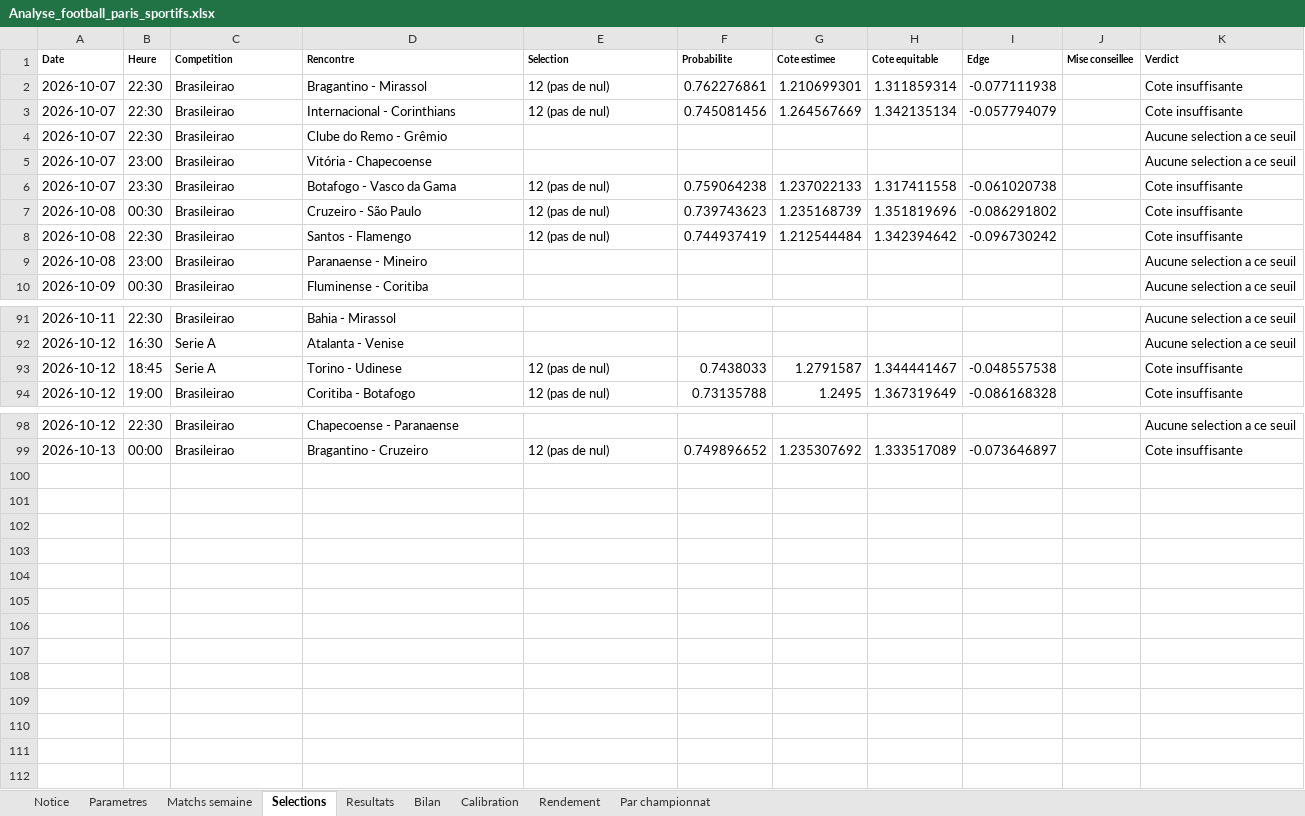
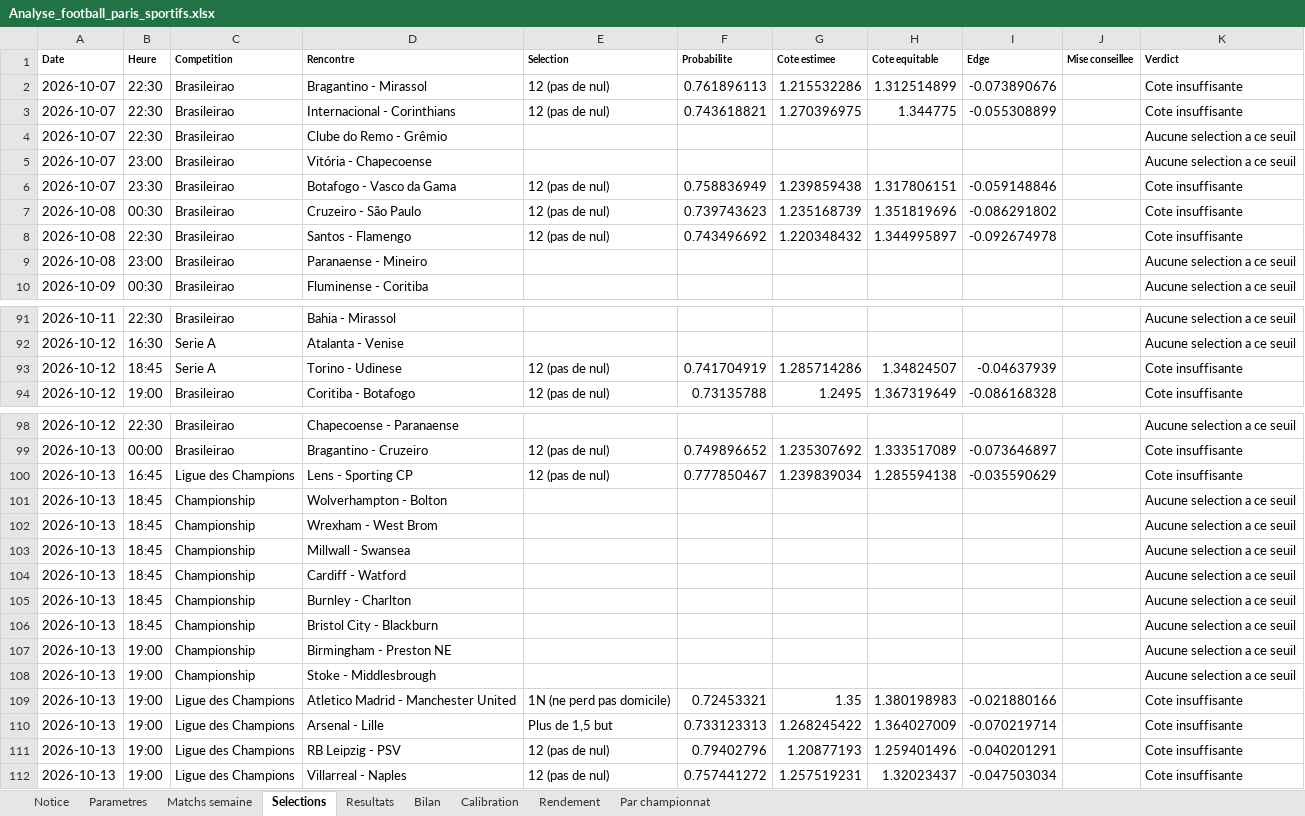
Before and after one commit to zoukeur971/analyse-foot, an Excel workbook: classeur/Analyse_football_paris_sportifs.xlsx, sheet Selections, drawn as a sheet; only a part is shown, gaps mark what is left out; values as stored, in another font and other column widths than the file's, no borders; the diff covers the shown part only; the diff names each change by its address in the sheet, - before the commit and + after, or states it on an @@ line.

```diff
--- a/classeur/Analyse_football_paris_sportifs.xlsx (sheet Selections)
+++ b/classeur/Analyse_football_paris_sportifs.xlsx (sheet Selections)
-F2 (Probabilite): 0.762276861
+F2 (Probabilite): 0.761896113
-G2 (Cote estimee): 1.210699301
+G2 (Cote estimee): 1.215532286
-H2 (Cote equitable): 1.311859314
+H2 (Cote equitable): 1.312514899
-I2 (Edge): -0.077111938
+I2 (Edge): -0.073890676
-F3 (Probabilite): 0.745081456
+F3 (Probabilite): 0.743618821
-G3 (Cote estimee): 1.264567669
+G3 (Cote estimee): 1.270396975
-H3 (Cote equitable): 1.342135134
+H3 (Cote equitable): 1.344775
-I3 (Edge): -0.057794079
+I3 (Edge): -0.055308899
-F6 (Probabilite): 0.759064238
+F6 (Probabilite): 0.758836949
-G6 (Cote estimee): 1.237022133
+G6 (Cote estimee): 1.239859438
-H6 (Cote equitable): 1.317411558
+H6 (Cote equitable): 1.317806151
-I6 (Edge): -0.061020738
+I6 (Edge): -0.059148846
-F8 (Probabilite): 0.744937419
+F8 (Probabilite): 0.743496692
-G8 (Cote estimee): 1.212544484
+G8 (Cote estimee): 1.220348432
-H8 (Cote equitable): 1.342394642
+H8 (Cote equitable): 1.344995897
-I8 (Edge): -0.096730242
+I8 (Edge): -0.092674978
-F93 (Probabilite): 0.7438033
+F93 (Probabilite): 0.741704919
-G93 (Cote estimee): 1.2791587
+G93 (Cote estimee): 1.285714286
-H93 (Cote equitable): 1.344441467
+H93 (Cote equitable): 1.34824507
-I93 (Edge): -0.048557538
+I93 (Edge): -0.04637939
+row 100: 2026-10-13 | 16:45 | Ligue des Champions | Lens - Sporting CP | 12 (pas de nul) | 0.777850467 | 1.239839034 | 1.285594138 | -0.035590629 |  | Cote insuffisante
+row 101: 2026-10-13 | 18:45 | Championship | Wolverhampton - Bolton |  |  |  |  |  |  | Aucune selection a ce seuil
+row 102: 2026-10-13 | 18:45 | Championship | Wrexham - West Brom |  |  |  |  |  |  | Aucune selection a ce seuil
+row 103: 2026-10-13 | 18:45 | Championship | Millwall - Swansea |  |  |  |  |  |  | Aucune selection a ce seuil
+row 104: 2026-10-13 | 18:45 | Championship | Cardiff - Watford |  |  |  |  |  |  | Aucune selection a ce seuil
+row 105: 2026-10-13 | 18:45 | Championship | Burnley - Charlton |  |  |  |  |  |  | Aucune selection a ce seuil
+row 106: 2026-10-13 | 18:45 | Championship | Bristol City - Blackburn |  |  |  |  |  |  | Aucune selection a ce seuil
+row 107: 2026-10-13 | 19:00 | Championship | Birmingham - Preston NE |  |  |  |  |  |  | Aucune selection a ce seuil
+row 108: 2026-10-13 | 19:00 | Championship | Stoke - Middlesbrough |  |  |  |  |  |  | Aucune selection a ce seuil
+row 109: 2026-10-13 | 19:00 | Ligue des Champions | Atletico Madrid - Manchester United | 1N (ne perd pas domicile) | 0.72453321 | 1.35 | 1.380198983 | -0.021880166 |  | Cote insuffisante
+row 110: 2026-10-13 | 19:00 | Ligue des Champions | Arsenal - Lille | Plus de 1,5 but | 0.733123313 | 1.268245422 | 1.364027009 | -0.070219714 |  | Cote insuffisante
+row 111: 2026-10-13 | 19:00 | Ligue des Champions | RB Leipzig - PSV | 12 (pas de nul) | 0.79402796 | 1.20877193 | 1.259401496 | -0.040201291 |  | Cote insuffisante
+row 112: 2026-10-13 | 19:00 | Ligue des Champions | Villarreal - Naples | 12 (pas de nul) | 0.757441272 | 1.257519231 | 1.32023437 | -0.047503034 |  | Cote insuffisante
```
Also changed, not shown: 94 edited cells elsewhere in this sheet, sheet Matchs semaine, sheet Notice, 2 other files.
